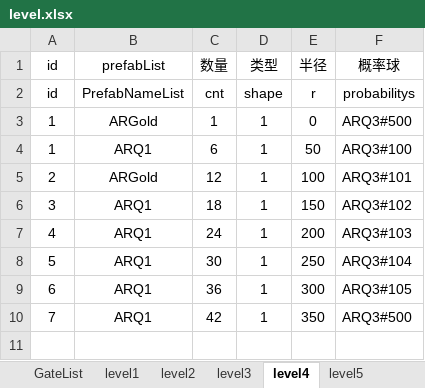
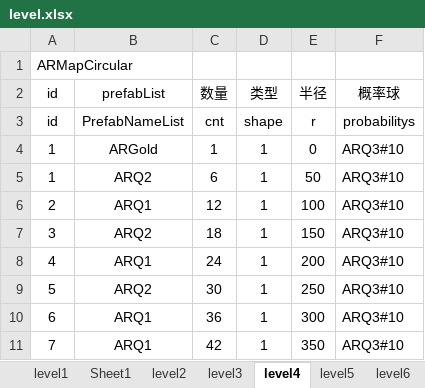
Before and after one commit to tonyshow/AutoRing, an Excel workbook: packages/GateListTool/level.xlsx, sheet level4, drawn as a sheet; values as stored, in another font and other column widths than the file's, no borders; addresses are those after the commit; the diff names each change by its address in the sheet, - before the commit and + after, or states it on an @@ line.

```diff
--- a/packages/GateListTool/level.xlsx (sheet level4)
+++ b/packages/GateListTool/level.xlsx (sheet level4)
-sheet tab: GateList
+sheet tab: Sheet1
+row 1: ARMapCircular
-F4 (概率球): ARQ3#500
+F4 (概率球): ARQ3#10
-B5 (prefabList): ARQ1
+B5 (prefabList): ARQ2
-F5 (概率球): ARQ3#100
+F5 (概率球): ARQ3#10
-B6 (prefabList): ARGold
+B6 (prefabList): ARQ1
-F6 (概率球): ARQ3#101
+F6 (概率球): ARQ3#10
-B7 (prefabList): ARQ1
+B7 (prefabList): ARQ2
-F7 (概率球): ARQ3#102
+F7 (概率球): ARQ3#10
-F8 (概率球): ARQ3#103
+F8 (概率球): ARQ3#10
-B9 (prefabList): ARQ1
+B9 (prefabList): ARQ2
-F9 (概率球): ARQ3#104
+F9 (概率球): ARQ3#10
-F10 (概率球): ARQ3#105
+F10 (概率球): ARQ3#10
-F11 (概率球): ARQ3#500
+F11 (概率球): ARQ3#10
```
Also changed, not shown: sheet level2, sheet level1, sheet level6, sheet level5, sheet level11, sheet level7, 5 more sheets, 6 other files.
